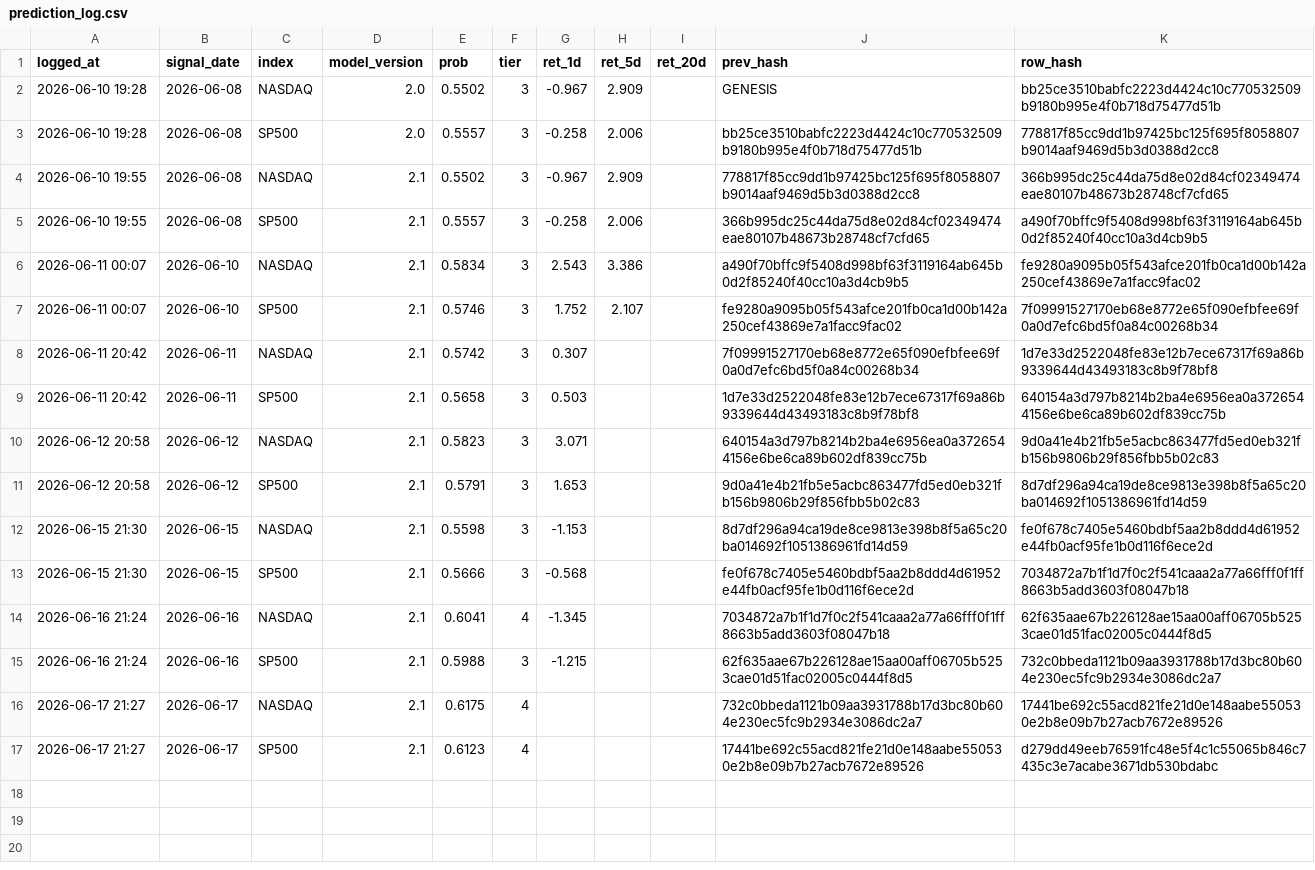
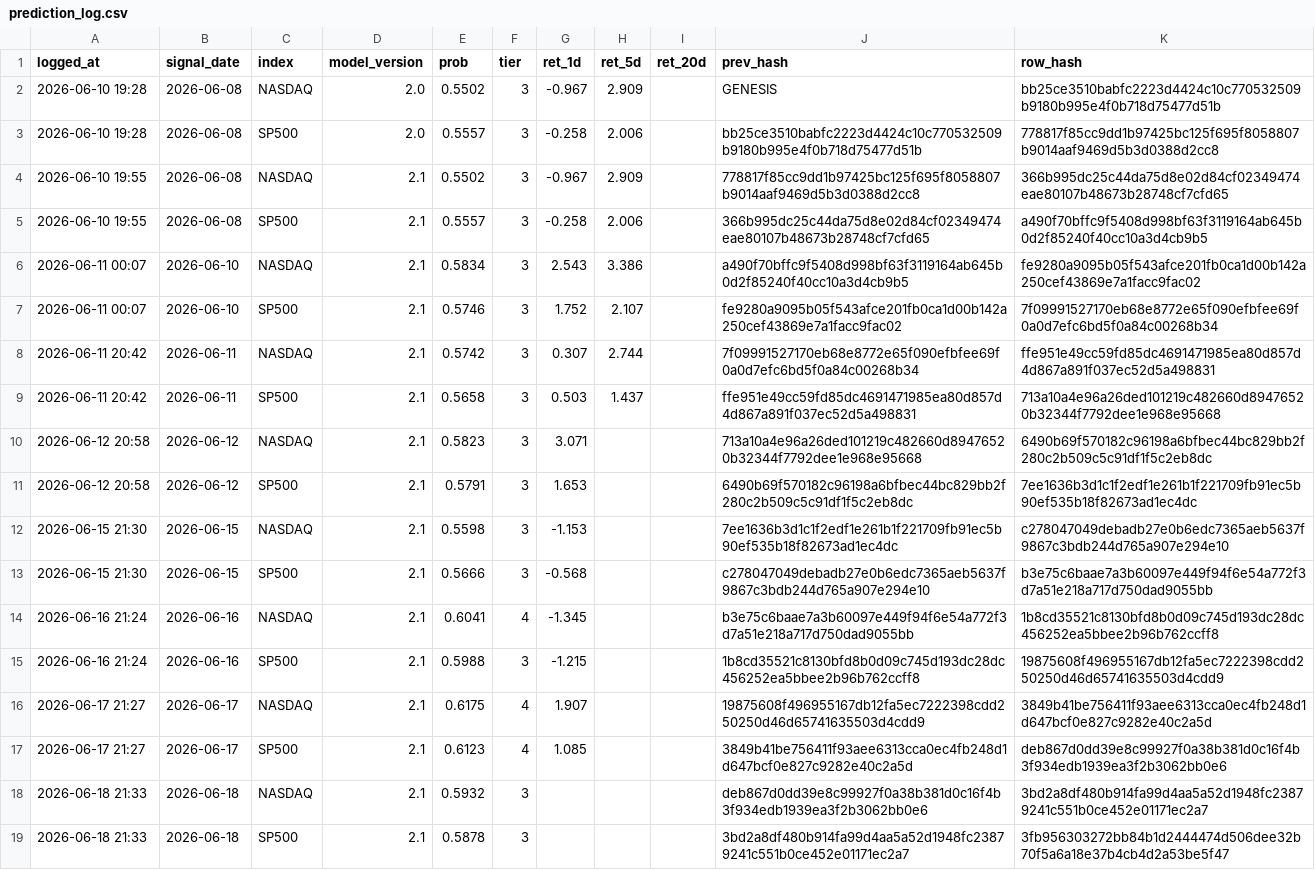
Before and after one commit to Vambrocop/valpha-lab, a CSV file: market-analysis/data/processed/prediction_log.csv, drawn as a sheet.

```diff
--- a/market-analysis/data/processed/prediction_log.csv
+++ b/market-analysis/data/processed/prediction_log.csv
@@ -7,11 +7,13 @@ logged_at,signal_date,index,model_version,prob,tier,ret_1d,ret_5d,ret_20d,prev_h
 2026-06-11 00:07,2026-06-10,SP500,2.1,0.5746,3,1.752,2.107,,fe9280a9095b05f543afce201fb0ca1d00b142a250cef43869e7a1facc9fac02,7f09991527170eb68e8772e65f090efbfee69f0a0d7efc6bd5f0a84c00268b34
-2026-06-11 20:42,2026-06-11,NASDAQ,2.1,0.5742,3,0.307,,,7f09991527170eb68e8772e65f090efbfee69f0a0d7efc6bd5f0a84c00268b34,1d7e33d2522048fe83e12b7ece67317f69a86b9339644d43493183c8b9f78bf8
-2026-06-11 20:42,2026-06-11,SP500,2.1,0.5658,3,0.503,,,1d7e33d2522048fe83e12b7ece67317f69a86b9339644d43493183c8b9f78bf8,640154a3d797b8214b2ba4e6956ea0a3726544156e6be6ca89b602df839cc75b
-2026-06-12 20:58,2026-06-12,NASDAQ,2.1,0.5823,3,3.071,,,640154a3d797b8214b2ba4e6956ea0a3726544156e6be6ca89b602df839cc75b,9d0a41e4b21fb5e5acbc863477fd5ed0eb321fb156b9806b29f856fbb5b02c83
-2026-06-12 20:58,2026-06-12,SP500,2.1,0.5791,3,1.653,,,9d0a41e4b21fb5e5acbc863477fd5ed0eb321fb156b9806b29f856fbb5b02c83,8d7df296a94ca19de8ce9813e398b8f5a65c20ba014692f1051386961fd14d59
-2026-06-15 21:30,2026-06-15,NASDAQ,2.1,0.5598,3,-1.153,,,8d7df296a94ca19de8ce9813e398b8f5a65c20ba014692f1051386961fd14d59,fe0f678c7405e5460bdbf5aa2b8ddd4d61952e44fb0acf95fe1b0d116f6ece2d
-2026-06-15 21:30,2026-06-15,SP500,2.1,0.5666,3,-0.568,,,fe0f678c7405e5460bdbf5aa2b8ddd4d61952e44fb0acf95fe1b0d116f6ece2d,7034872a7b1f1d7f0c2f541caaa2a77a66fff0f1ff8663b5add3603f08047b18
-2026-06-16 21:24,2026-06-16,NASDAQ,2.1,0.6041,4,-1.345,,,7034872a7b1f1d7f0c2f541caaa2a77a66fff0f1ff8663b5add3603f08047b18,62f635aae67b226128ae15aa00aff06705b5253cae01d51fac02005c0444f8d5
-2026-06-16 21:24,2026-06-16,SP500,2.1,0.5988,3,-1.215,,,62f635aae67b226128ae15aa00aff06705b5253cae01d51fac02005c0444f8d5,732c0bbeda1121b09aa3931788b17d3bc80b604e230ec5fc9b2934e3086dc2a7
-2026-06-17 21:27,2026-06-17,NASDAQ,2.1,0.6175,4,,,,732c0bbeda1121b09aa3931788b17d3bc80b604e230ec5fc9b2934e3086dc2a7,17441be692c55acd821fe21d0e148aabe550530e2b8e09b7b27acb7672e89526
-2026-06-17 21:27,2026-06-17,SP500,2.1,0.6123,4,,,,17441be692c55acd821fe21d0e148aabe550530e2b8e09b7b27acb7672e89526,d279dd49eeb76591fc48e5f4c1c55065b846c7435c3e7acabe3671db530bdabc
+2026-06-11 20:42,2026-06-11,NASDAQ,2.1,0.5742,3,0.307,2.744,,7f09991527170eb68e8772e65f090efbfee69f0a0d7efc6bd5f0a84c00268b34,ffe951e49cc59fd85dc4691471985ea80d857d4d867a891f037ec52d5a498831
+2026-06-11 20:42,2026-06-11,SP500,2.1,0.5658,3,0.503,1.437,,ffe951e49cc59fd85dc4691471985ea80d857d4d867a891f037ec52d5a498831,713a10a4e96a26ded101219c482660d89476520b32344f7792dee1e968e95668
+2026-06-12 20:58,2026-06-12,NASDAQ,2.1,0.5823,3,3.071,,,713a10a4e96a26ded101219c482660d89476520b32344f7792dee1e968e95668,6490b69f570182c96198a6bfbec44bc829bb2f280c2b509c5c91df1f5c2eb8dc
+2026-06-12 20:58,2026-06-12,SP500,2.1,0.5791,3,1.653,,,6490b69f570182c96198a6bfbec44bc829bb2f280c2b509c5c91df1f5c2eb8dc,7ee1636b3d1c1f2edf1e261b1f221709fb91ec5b90ef535b18f82673ad1ec4dc
+2026-06-15 21:30,2026-06-15,NASDAQ,2.1,0.5598,3,-1.153,,,7ee1636b3d1c1f2edf1e261b1f221709fb91ec5b90ef535b18f82673ad1ec4dc,c278047049debadb27e0b6edc7365aeb5637f9867c3bdb244d765a907e294e10
+2026-06-15 21:30,2026-06-15,SP500,2.1,0.5666,3,-0.568,,,c278047049debadb27e0b6edc7365aeb5637f9867c3bdb244d765a907e294e10,b3e75c6baae7a3b60097e449f94f6e54a772f3d7a51e218a717d750dad9055bb
+2026-06-16 21:24,2026-06-16,NASDAQ,2.1,0.6041,4,-1.345,,,b3e75c6baae7a3b60097e449f94f6e54a772f3d7a51e218a717d750dad9055bb,1b8cd35521c8130bfd8b0d09c745d193dc28dc456252ea5bbee2b96b762ccff8
+2026-06-16 21:24,2026-06-16,SP500,2.1,0.5988,3,-1.215,,,1b8cd35521c8130bfd8b0d09c745d193dc28dc456252ea5bbee2b96b762ccff8,19875608f496955167db12fa5ec7222398cdd250250d46d65741635503d4cdd9
+2026-06-17 21:27,2026-06-17,NASDAQ,2.1,0.6175,4,1.907,,,19875608f496955167db12fa5ec7222398cdd250250d46d65741635503d4cdd9,3849b41be756411f93aee6313cca0ec4fb248d1d647bcf0e827c9282e40c2a5d
+2026-06-17 21:27,2026-06-17,SP500,2.1,0.6123,4,1.085,,,3849b41be756411f93aee6313cca0ec4fb248d1d647bcf0e827c9282e40c2a5d,deb867d0dd39e8c99927f0a38b381d0c16f4b3f934edb1939ea3f2b3062bb0e6
+2026-06-18 21:33,2026-06-18,NASDAQ,2.1,0.5932,3,,,,deb867d0dd39e8c99927f0a38b381d0c16f4b3f934edb1939ea3f2b3062bb0e6,3bd2a8df480b914fa99d4aa5a52d1948fc23879241c551b0ce452e01171ec2a7
+2026-06-18 21:33,2026-06-18,SP500,2.1,0.5878,3,,,,3bd2a8df480b914fa99d4aa5a52d1948fc23879241c551b0ce452e01171ec2a7,3fb956303272bb84b1d2444474d506dee32b70f5a6a18e37b4cb4d2a53be5f47
```
Also changed, not shown: market-analysis/data/processed/paper_ledger.csv, 16 other files.
